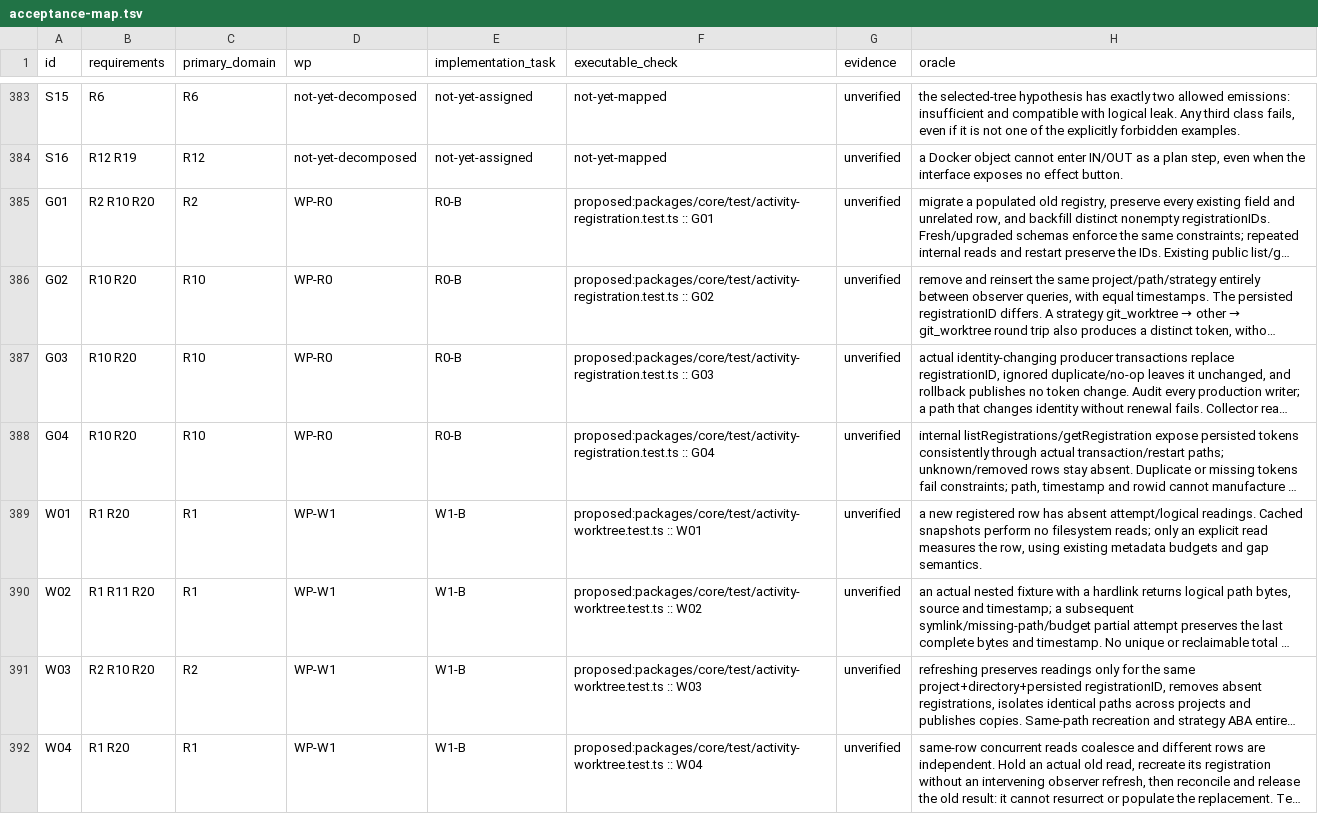
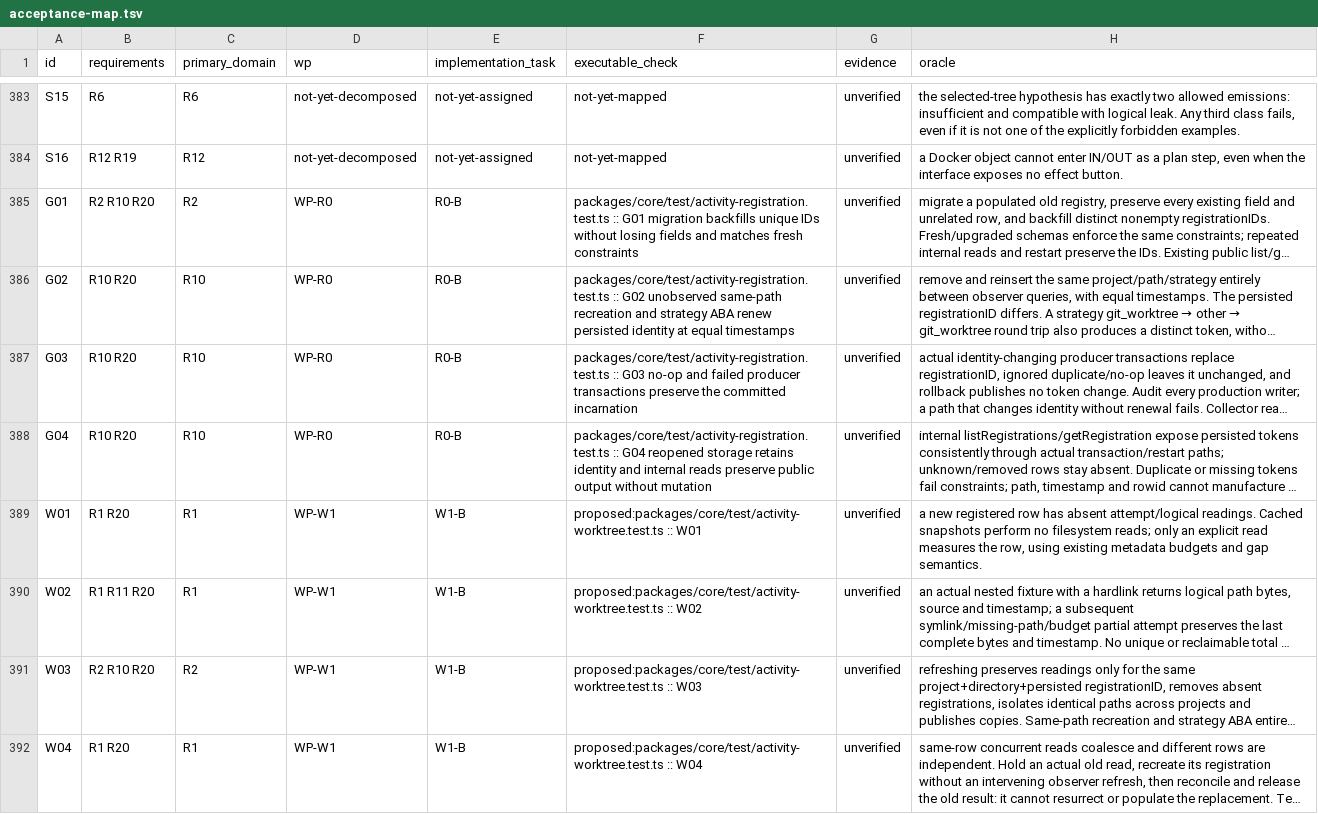
Before and after one commit to gustavomhss/hugr-orchestra, a TSV file: docs/specs/activity/acceptance-map.tsv, drawn as a sheet; only a part is shown, gaps mark what is left out; long unchanged cells end in …; the diff names each change by its address in the sheet, - before the commit and + after, or states it on an @@ line.

Commit message:
docs: record registration acceptance preparation and pending CI

```diff
--- a/docs/specs/activity/acceptance-map.tsv
+++ b/docs/specs/activity/acceptance-map.tsv
-F385 (executable_check): proposed:packages/core/test/activity-registration.test.ts :: G01
+F385 (executable_check): packages/core/test/activity-registration.test.ts :: G01 migration backfills unique IDs without losing fields and matches fresh constraints
-F386 (executable_check): proposed:packages/core/test/activity-registration.test.ts :: G02
+F386 (executable_check): packages/core/test/activity-registration.test.ts :: G02 unobserved same-path recreation and strategy ABA renew persisted identity at equal timestamps
-F387 (executable_check): proposed:packages/core/test/activity-registration.test.ts :: G03
+F387 (executable_check): packages/core/test/activity-registration.test.ts :: G03 no-op and failed producer transactions preserve the committed incarnation
-F388 (executable_check): proposed:packages/core/test/activity-registration.test.ts :: G04
+F388 (executable_check): packages/core/test/activity-registration.test.ts :: G04 reopened storage retains identity and internal reads preserve public output without mutation
```
Also changed, not shown: 4 other files.
